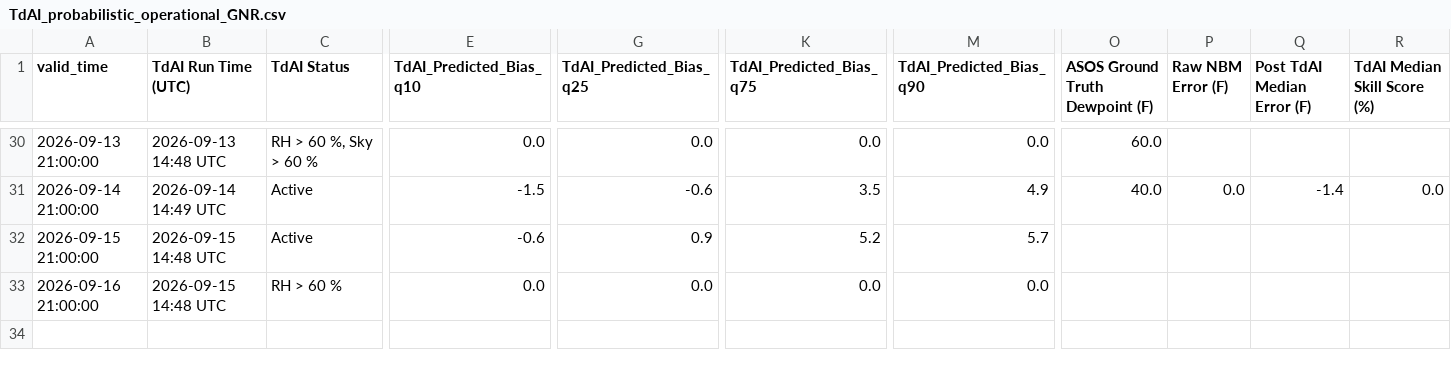
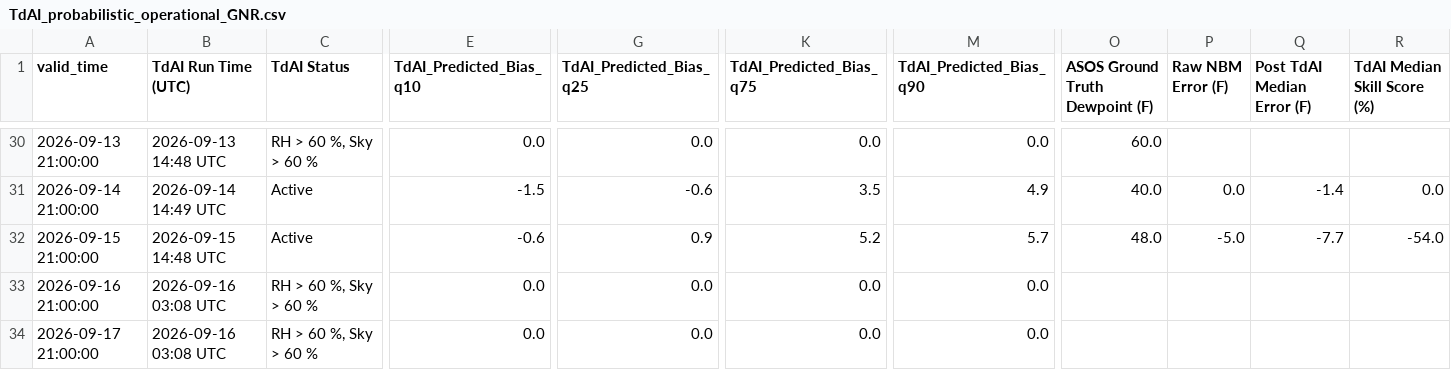
Before and after one commit to sean838432/TdAI, a CSV file: probabilistic_output/TdAI_probabilistic_operational_GNR.csv, drawn as a sheet; only a part is shown, gaps mark what is left out; rows hold the shown columns only; the diff names each change by its address in the sheet, - before the commit and + after, or states it on an @@ line.

```diff
--- a/probabilistic_output/TdAI_probabilistic_operational_GNR.csv
+++ b/probabilistic_output/TdAI_probabilistic_operational_GNR.csv
-O32 (ASOS Ground Truth Dewpoint (F)): (empty)
+O32 (ASOS Ground Truth Dewpoint (F)): 48.0
-P32 (Raw NBM Error (F)): (empty)
+P32 (Raw NBM Error (F)): -5.0
-Q32 (Post TdAI Median Error (F)): (empty)
+Q32 (Post TdAI Median Error (F)): -7.7
-R32 (TdAI Median Skill Score (%)): (empty)
+R32 (TdAI Median Skill Score (%)): -54.0
-B33 (TdAI Run Time (UTC)): 2026-09-15 14:48 UTC
+B33 (TdAI Run Time (UTC)): 2026-09-16 03:08 UTC
-C33 (TdAI Status): RH > 60 %
+C33 (TdAI Status): RH > 60 %, Sky > 60 %
+row 34: 2026-09-17 21:00:00 | 2026-09-16 03:08 UTC | RH > 60 %, Sky > 60 % | 0.0 | 0.0 | 0.0 | 0.0
```
Also changed, not shown: deterministic_output/TdAI_deterministic_operational_GNR.csv, probabilistic_output/TdAI_probabilistic_operational_BGR.csv, 9 other files.
